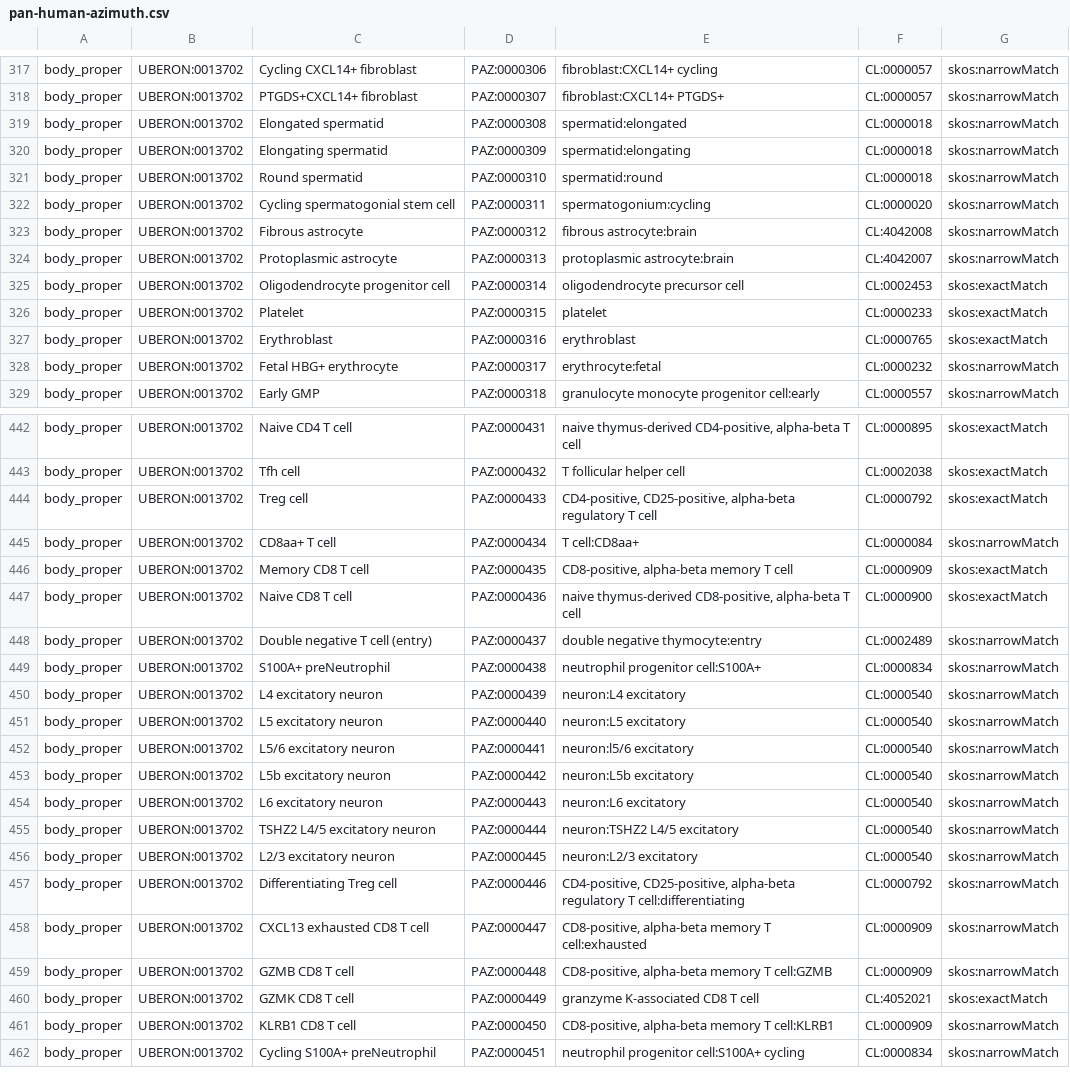
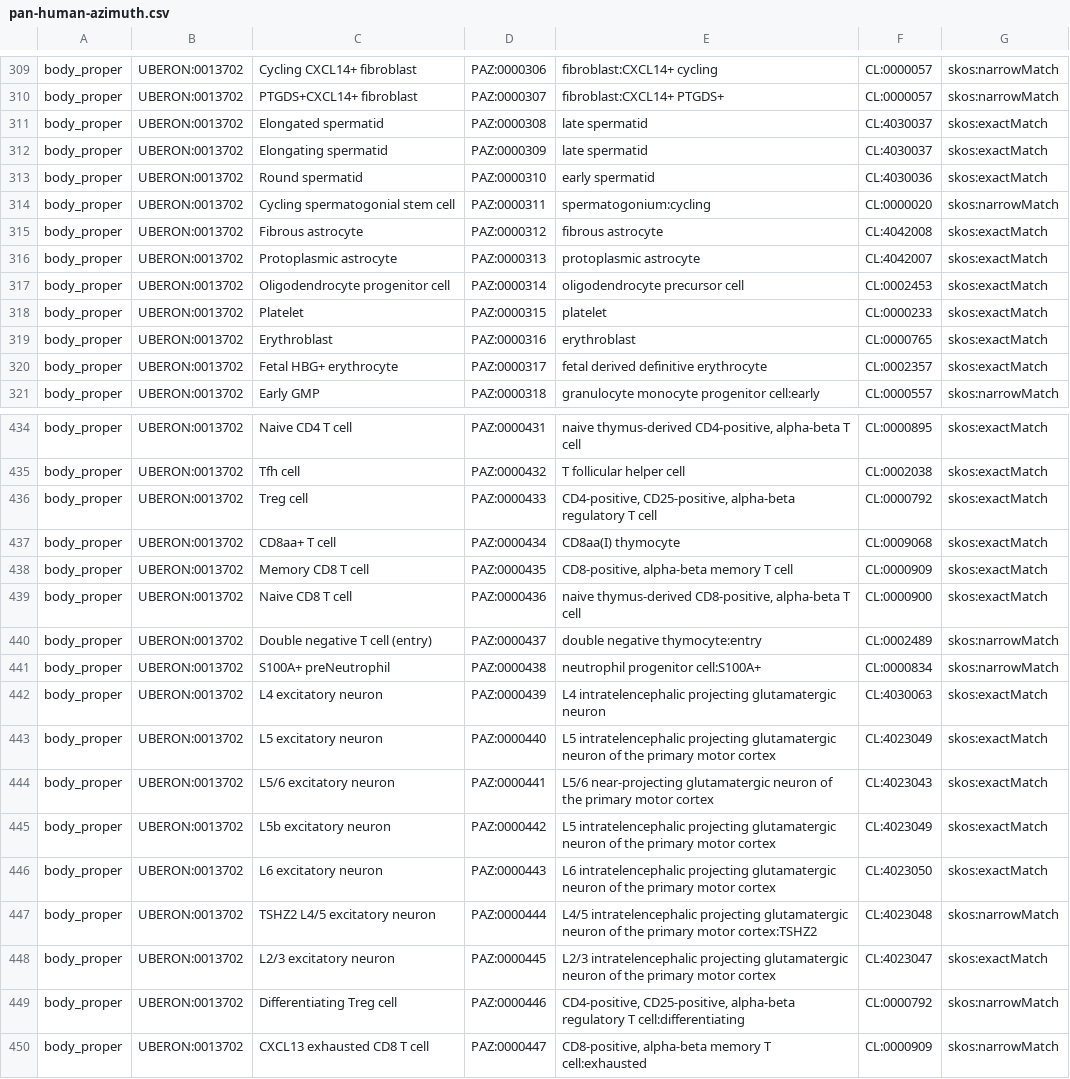
Before and after one commit to hubmapconsortium/hra-workflows-runner, a CSV file: crosswalking-tables/pan-human-azimuth.csv, drawn as a sheet; only a part is shown, gaps mark what is left out; the shorter side is filled out with more unchanged rows; the diff covers the shown part only.

```diff
--- a/crosswalking-tables/pan-human-azimuth.csv
+++ b/crosswalking-tables/pan-human-azimuth.csv
@@ -318,8 +310,8 @@ body_proper,UBERON:0013702,Cycling CXCL14+ fibroblast,PAZ:0000306,fibroblast:CXC
 body_proper,UBERON:0013702,PTGDS+CXCL14+ fibroblast,PAZ:0000307,fibroblast:CXCL14+ PTGDS+,CL:0000057,skos:narrowMatch
-body_proper,UBERON:0013702,Elongated spermatid,PAZ:0000308,spermatid:elongated,CL:0000018,skos:narrowMatch
-body_proper,UBERON:0013702,Elongating spermatid,PAZ:0000309,spermatid:elongating,CL:0000018,skos:narrowMatch
-body_proper,UBERON:0013702,Round spermatid,PAZ:0000310,spermatid:round,CL:0000018,skos:narrowMatch
+body_proper,UBERON:0013702,Elongated spermatid,PAZ:0000308,late spermatid,CL:4030037,skos:exactMatch
+body_proper,UBERON:0013702,Elongating spermatid,PAZ:0000309,late spermatid,CL:4030037,skos:exactMatch
+body_proper,UBERON:0013702,Round spermatid,PAZ:0000310,early spermatid,CL:4030036,skos:exactMatch
 body_proper,UBERON:0013702,Cycling spermatogonial stem cell,PAZ:0000311,spermatogonium:cycling,CL:0000020,skos:narrowMatch
-body_proper,UBERON:0013702,Fibrous astrocyte,PAZ:0000312,fibrous astrocyte:brain,CL:4042008,skos:narrowMatch
-body_proper,UBERON:0013702,Protoplasmic astrocyte,PAZ:0000313,protoplasmic astrocyte:brain,CL:4042007,skos:narrowMatch
+body_proper,UBERON:0013702,Fibrous astrocyte,PAZ:0000312,fibrous astrocyte,CL:4042008,skos:exactMatch
+body_proper,UBERON:0013702,Protoplasmic astrocyte,PAZ:0000313,protoplasmic astrocyte,CL:4042007,skos:exactMatch
 body_proper,UBERON:0013702,Oligodendrocyte progenitor cell,PAZ:0000314,oligodendrocyte precursor cell,CL:0002453,skos:exactMatch
@@ -327,3 +319,3 @@ body_proper,UBERON:0013702,Platelet,PAZ:0000315,platelet,CL:0000233,skos:exactMa
 body_proper,UBERON:0013702,Erythroblast,PAZ:0000316,erythroblast,CL:0000765,skos:exactMatch
-body_proper,UBERON:0013702,Fetal HBG+ erythrocyte,PAZ:0000317,erythrocyte:fetal,CL:0000232,skos:narrowMatch
+body_proper,UBERON:0013702,Fetal HBG+ erythrocyte,PAZ:0000317,fetal derived definitive erythrocyte,CL:0002357,skos:exactMatch
 body_proper,UBERON:0013702,Early GMP,PAZ:0000318,granulocyte monocyte progenitor cell:early,CL:0000557,skos:narrowMatch
@@ -444,3 +436,3 @@ body_proper,UBERON:0013702,Tfh cell,PAZ:0000432,T follicular helper cell,CL:0002
 body_proper,UBERON:0013702,Treg cell,PAZ:0000433,"CD4-positive, CD25-positive, alpha-beta regulatory T cell",CL:0000792,skos:exactMatch
-body_proper,UBERON:0013702,CD8aa+ T cell,PAZ:0000434,T cell:CD8aa+,CL:0000084,skos:narrowMatch
+body_proper,UBERON:0013702,CD8aa+ T cell,PAZ:0000434,CD8aa(I) thymocyte,CL:0009068,skos:exactMatch
 body_proper,UBERON:0013702,Memory CD8 T cell,PAZ:0000435,"CD8-positive, alpha-beta memory T cell",CL:0000909,skos:exactMatch
@@ -449,9 +441,9 @@ body_proper,UBERON:0013702,Double negative T cell (entry),PAZ:0000437,double neg
 body_proper,UBERON:0013702,S100A+ preNeutrophil,PAZ:0000438,neutrophil progenitor cell:S100A+,CL:0000834,skos:narrowMatch
-body_proper,UBERON:0013702,L4 excitatory neuron,PAZ:0000439,neuron:L4 excitatory,CL:0000540,skos:narrowMatch
-body_proper,UBERON:0013702,L5 excitatory neuron,PAZ:0000440,neuron:L5 excitatory,CL:0000540,skos:narrowMatch
-body_proper,UBERON:0013702,L5/6 excitatory neuron,PAZ:0000441,neuron:l5/6 excitatory,CL:0000540,skos:narrowMatch
-body_proper,UBERON:0013702,L5b excitatory neuron,PAZ:0000442,neuron:L5b excitatory,CL:0000540,skos:narrowMatch
-body_proper,UBERON:0013702,L6 excitatory neuron,PAZ:0000443,neuron:L6 excitatory,CL:0000540,skos:narrowMatch
-body_proper,UBERON:0013702,TSHZ2 L4/5 excitatory neuron,PAZ:0000444,neuron:TSHZ2 L4/5 excitatory,CL:0000540,skos:narrowMatch
-body_proper,UBERON:0013702,L2/3 excitatory neuron,PAZ:0000445,neuron:L2/3 excitatory,CL:0000540,skos:narrowMatch
+body_proper,UBERON:0013702,L4 excitatory neuron,PAZ:0000439,L4 intratelencephalic projecting glutamatergic neuron,CL:4030063,skos:exactMatch
+body_proper,UBERON:0013702,L5 excitatory neuron,PAZ:0000440,L5 intratelencephalic projecting glutamatergic neuron of the primary motor cortex,CL:4023049,skos:exactMatch
+body_proper,UBERON:0013702,L5/6 excitatory neuron,PAZ:0000441,L5/6 near-projecting glutamatergic neuron of the primary motor cortex,CL:4023043,skos:exactMatch
+body_proper,UBERON:0013702,L5b excitatory neuron,PAZ:0000442,L5 intratelencephalic projecting glutamatergic neuron of the primary motor cortex,CL:4023049,skos:exactMatch
+body_proper,UBERON:0013702,L6 excitatory neuron,PAZ:0000443,L6 intratelencephalic projecting glutamatergic neuron of the primary motor cortex,CL:4023050,skos:exactMatch
+body_proper,UBERON:0013702,TSHZ2 L4/5 excitatory neuron,PAZ:0000444,L4/5 intratelencephalic projecting glutamatergic neuron of the primary motor cortex:TSHZ2,CL:4023048,skos:narrowMatch
+body_proper,UBERON:0013702,L2/3 excitatory neuron,PAZ:0000445,L2/3 intratelencephalic projecting glutamatergic neuron of the primary motor cortex,CL:4023047,skos:exactMatch
 body_proper,UBERON:0013702,Differentiating Treg cell,PAZ:0000446,"CD4-positive, CD25-positive, alpha-beta regulatory T cell:differentiating",CL:0000792,skos:narrowMatch
```
Also changed, not shown: 8 removed rows and 95 edited cells elsewhere in this file, crosswalking-tables/celltypist.csv, crosswalking-tables/frmatch.csv, 15 other files.
